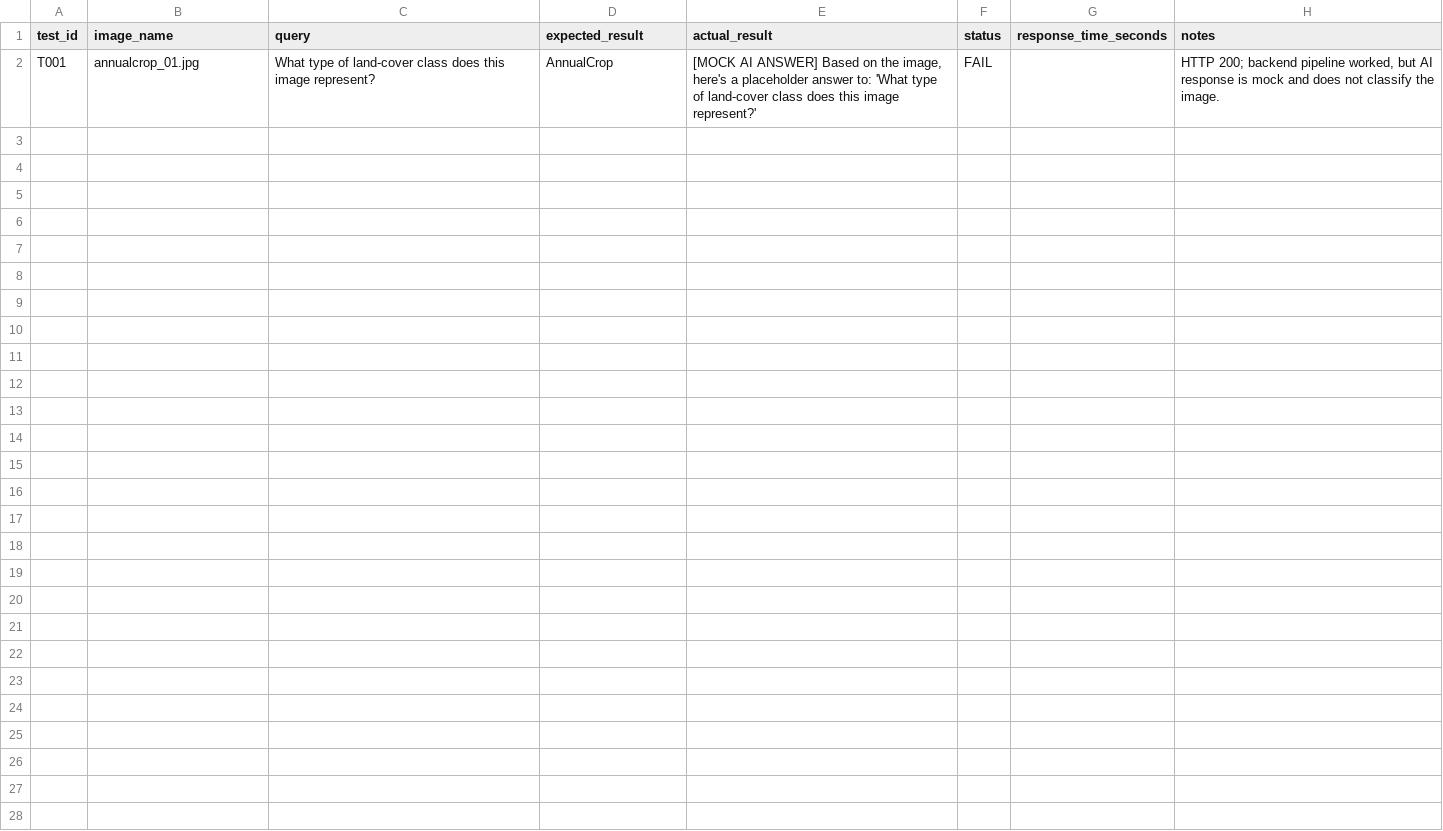
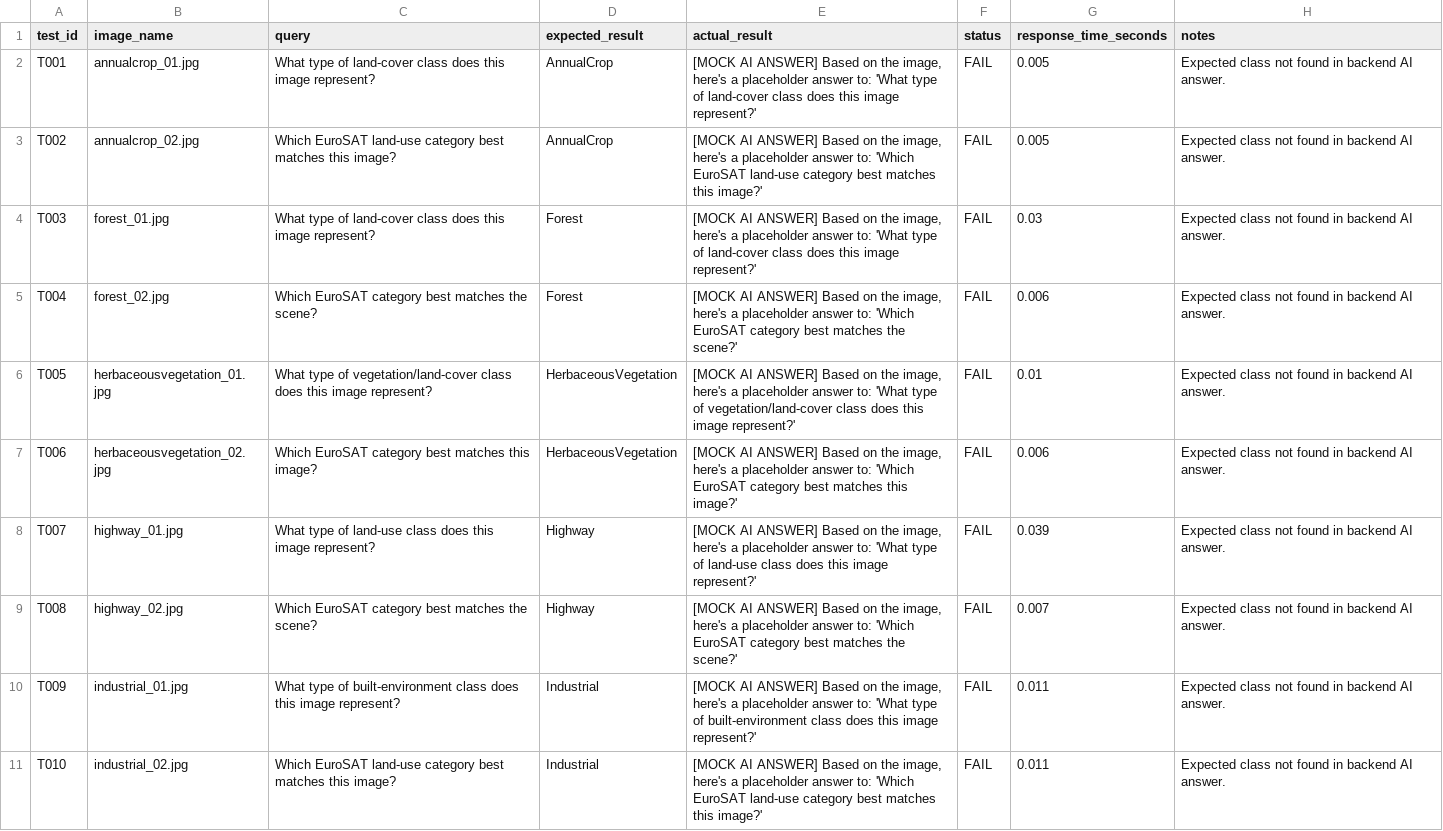
Before and after one commit to VaishnaviRathiii/GeoNexa-SatQuery-AI, a CSV file: data/evaluation_results.csv, drawn as a sheet; only a part is shown; the diff covers the shown part only.

Commit message:
test: add backend evaluation results

```diff
--- a/data/evaluation_results.csv
+++ b/data/evaluation_results.csv
@@ -1,2 +1,11 @@
 test_id,image_name,query,expected_result,actual_result,status,response_time_seconds,notes
-T001,annualcrop_01.jpg,"What type of land-cover class does this image represent?","AnnualCrop","[MOCK AI ANSWER] Based on the image, here's a placeholder answer to: 'What type of land-cover class does this image represent?'","FAIL",,"HTTP 200; backend pipeline worked, but AI response is mock and does not classify the image."
+T001,annualcrop_01.jpg,What type of land-cover class does this image represent?,AnnualCrop,"[MOCK AI ANSWER] Based on the image, here's a placeholder answer to: 'What type of land-cover class does this image represent?'",FAIL,0.005,Expected class not found in backend AI answer.
+T002,annualcrop_02.jpg,Which EuroSAT land-use category best matches this image?,AnnualCrop,"[MOCK AI ANSWER] Based on the image, here's a placeholder answer to: 'Which EuroSAT land-use category best matches this image?'",FAIL,0.005,Expected class not found in backend AI answer.
+T003,forest_01.jpg,What type of land-cover class does this image represent?,Forest,"[MOCK AI ANSWER] Based on the image, here's a placeholder answer to: 'What type of land-cover class does this image represent?'",FAIL,0.03,Expected class not found in backend AI answer.
+T004,forest_02.jpg,Which EuroSAT category best matches the scene?,Forest,"[MOCK AI ANSWER] Based on the image, here's a placeholder answer to: 'Which EuroSAT category best matches the scene?'",FAIL,0.006,Expected class not found in backend AI answer.
+T005,herbaceousvegetation_01.jpg,What type of vegetation/land-cover class does this image represent?,HerbaceousVegetation,"[MOCK AI ANSWER] Based on the image, here's a placeholder answer to: 'What type of vegetation/land-cover class does this image represent?'",FAIL,0.01,Expected class not found in backend AI answer.
+T006,herbaceousvegetation_02.jpg,Which EuroSAT category best matches this image?,HerbaceousVegetation,"[MOCK AI ANSWER] Based on the image, here's a placeholder answer to: 'Which EuroSAT category best matches this image?'",FAIL,0.006,Expected class not found in backend AI answer.
+T007,highway_01.jpg,What type of land-use class does this image represent?,Highway,"[MOCK AI ANSWER] Based on the image, here's a placeholder answer to: 'What type of land-use class does this image represent?'",FAIL,0.039,Expected class not found in backend AI answer.
+T008,highway_02.jpg,Which EuroSAT category best matches the scene?,Highway,"[MOCK AI ANSWER] Based on the image, here's a placeholder answer to: 'Which EuroSAT category best matches the scene?'",FAIL,0.007,Expected class not found in backend AI answer.
+T009,industrial_01.jpg,What type of built-environment class does this image represent?,Industrial,"[MOCK AI ANSWER] Based on the image, here's a placeholder answer to: 'What type of built-environment class does this image represent?'",FAIL,0.011,Expected class not found in backend AI answer.
+T010,industrial_02.jpg,Which EuroSAT land-use category best matches this image?,Industrial,"[MOCK AI ANSWER] Based on the image, here's a placeholder answer to: 'Which EuroSAT land-use category best matches this image?'",FAIL,0.011,Expected class not found in backend AI answer.
```
Also changed, not shown: 10 added rows elsewhere in this file, 1 other file.
